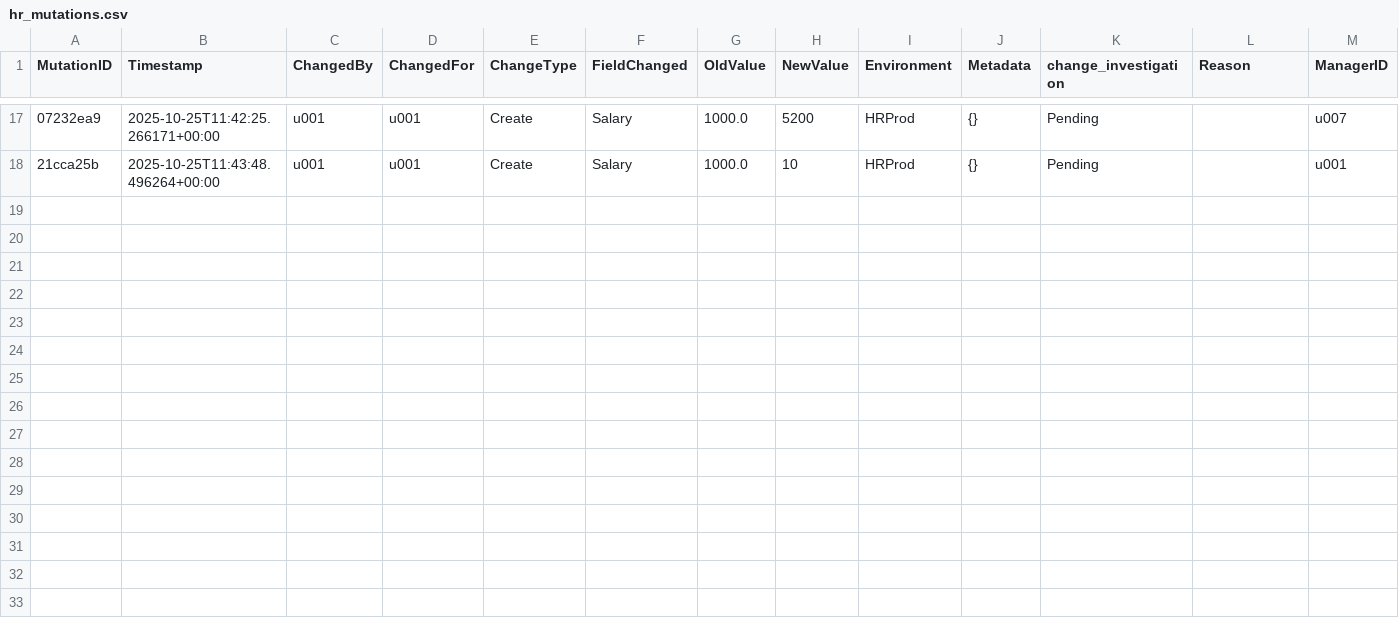
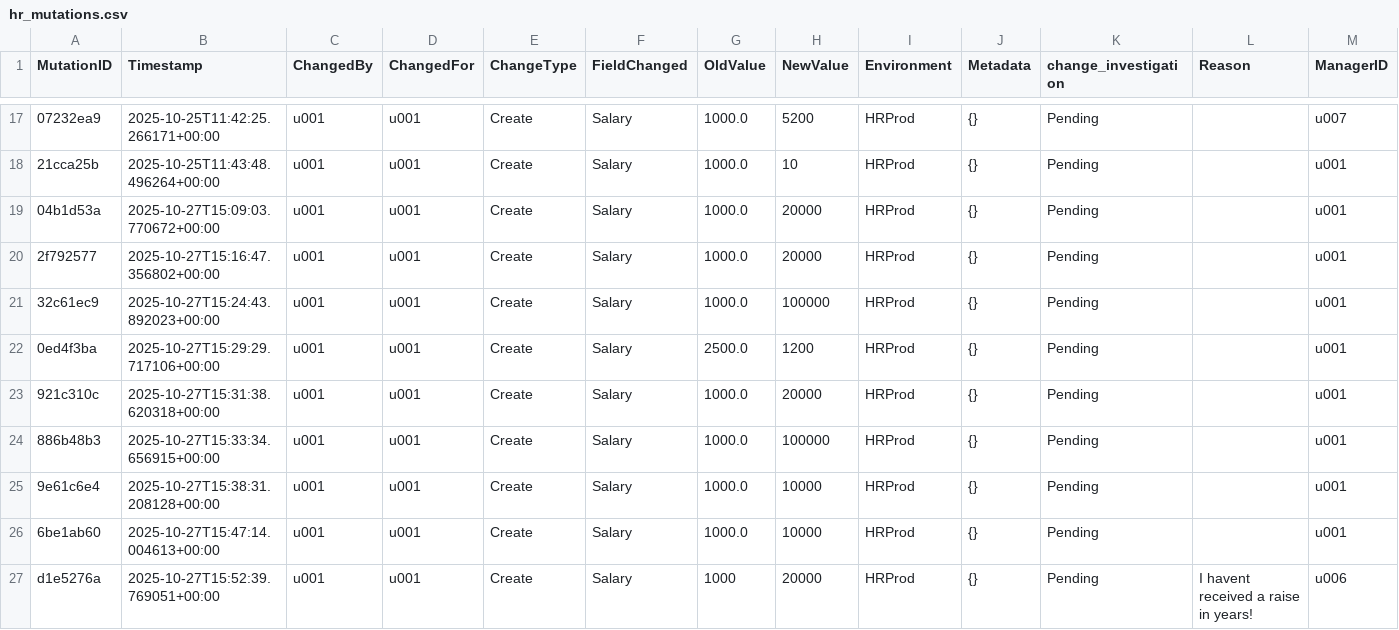
Before and after one commit to simonkrooder/KotP_Team12, a CSV file: data/hr_mutations.csv, drawn as a sheet; only a part is shown, gaps mark what is left out; the diff names each change by its address in the sheet, - before the commit and + after, or states it on an @@ line.

Commit message:
add reasoning to audit_trail

```diff
--- a/data/hr_mutations.csv
+++ b/data/hr_mutations.csv
+row 19: 04b1d53a | 2025-10-27T15:09:03.770672+00:00 | u001 | u001 | Create | Salary | 1000.0 | 20000 | HRProd | {} | Pending |  | u001
+row 20: 2f792577 | 2025-10-27T15:16:47.356802+00:00 | u001 | u001 | Create | Salary | 1000.0 | 20000 | HRProd | {} | Pending |  | u001
+row 21: 32c61ec9 | 2025-10-27T15:24:43.892023+00:00 | u001 | u001 | Create | Salary | 1000.0 | 100000 | HRProd | {} | Pending |  | u001
+row 22: 0ed4f3ba | 2025-10-27T15:29:29.717106+00:00 | u001 | u001 | Create | Salary | 2500.0 | 1200 | HRProd | {} | Pending |  | u001
+row 23: 921c310c | 2025-10-27T15:31:38.620318+00:00 | u001 | u001 | Create | Salary | 1000.0 | 20000 | HRProd | {} | Pending |  | u001
+row 24: 886b48b3 | 2025-10-27T15:33:34.656915+00:00 | u001 | u001 | Create | Salary | 1000.0 | 100000 | HRProd | {} | Pending |  | u001
+row 25: 9e61c6e4 | 2025-10-27T15:38:31.208128+00:00 | u001 | u001 | Create | Salary | 1000.0 | 10000 | HRProd | {} | Pending |  | u001
+row 26: 6be1ab60 | 2025-10-27T15:47:14.004613+00:00 | u001 | u001 | Create | Salary | 1000.0 | 10000 | HRProd | {} | Pending |  | u001
+row 27: d1e5276a | 2025-10-27T15:52:39.769051+00:00 | u001 | u001 | Create | Salary | 1000 | 20000 | HRProd | {} | Pending | I havent received a raise in years! | u006
```
Also changed, not shown: 5 other files.
